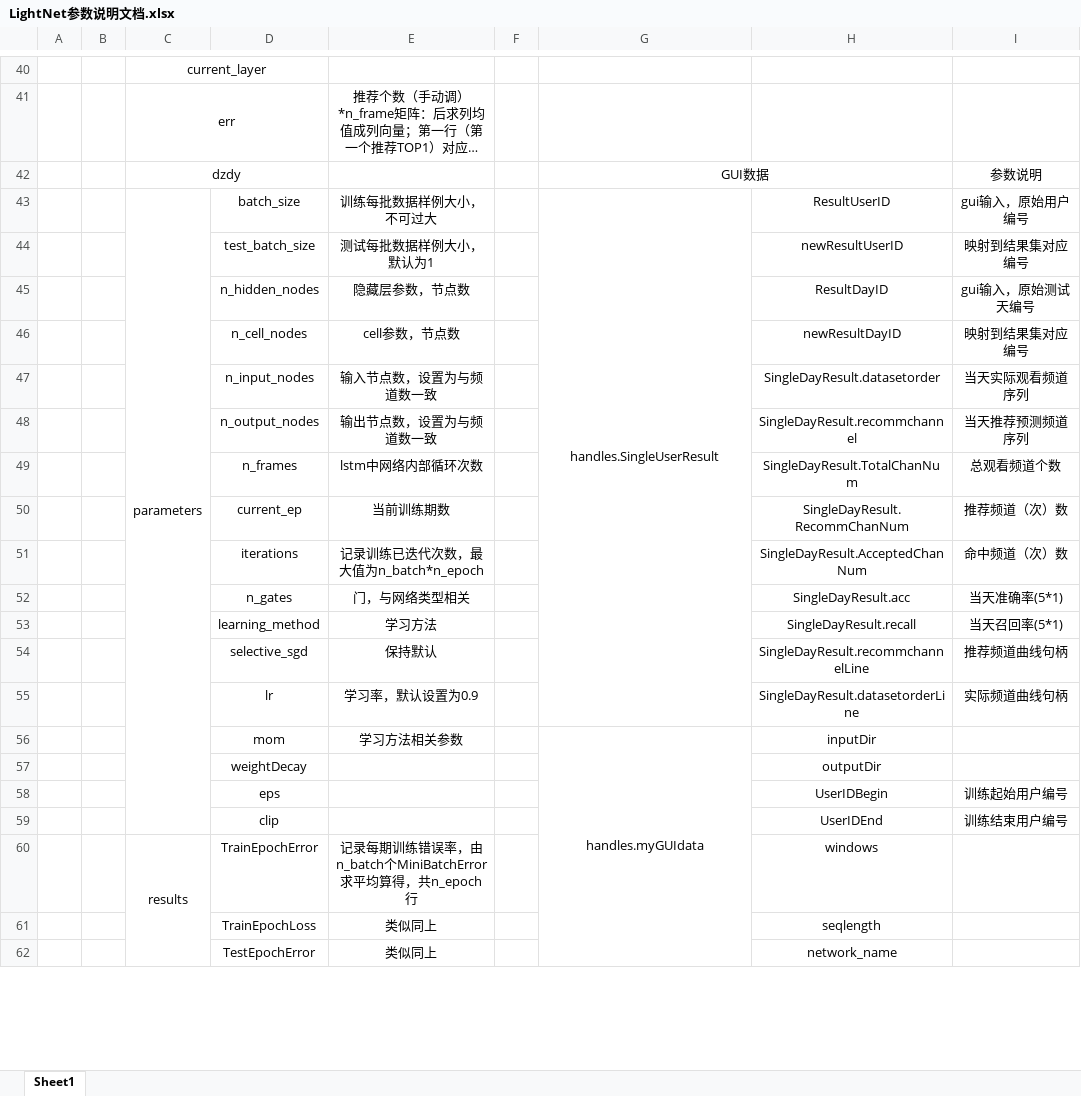
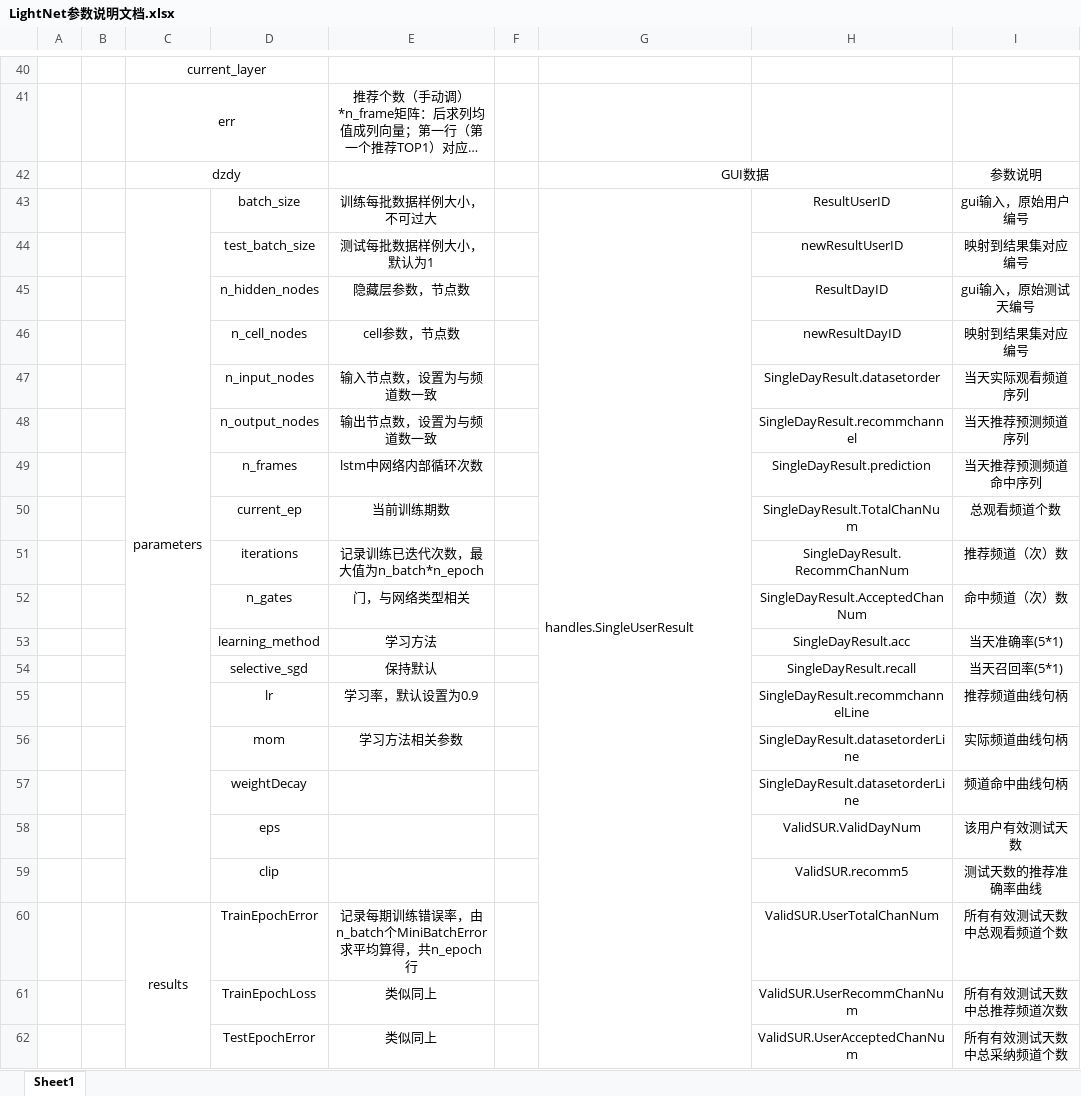
Before and after one commit to tonsam/IPTV-Code, an Excel workbook: LightNet参数说明文档.xlsx, sheet Sheet1, drawn as a sheet; only a part is shown, gaps mark what is left out; long unchanged cells end in …; values as stored, in another font and other column widths than the file's, no borders; removed rows and columns are numbered as before the commit, all else as after; the diff covers the shown part only; the diff names each change by its address in the sheet, - before the commit and + after, or states it on an @@ line.

Commit message:
2018年5月5日 11点06分
LightNet(LSTM) for IPTV-GUI Version2完工：设计并开发第二版，新增：“神经网络参数设定”、“所有用户的推荐准确率等指标统计结果”、“用户其他推荐指标结果”、“当天预测命中曲线图”等功能。参照：GUI-version2.0-Sample.jpg

```diff
--- a/LightNet参数说明文档.xlsx (sheet Sheet1)
+++ b/LightNet参数说明文档.xlsx (sheet Sheet1)
-G43 alignment: center
+G43 alignment: left
-G43:G55 merged
+G43:G66 merged
-H49: SingleDayResult.TotalChanNum
+H49: SingleDayResult.prediction
-I49: 总观看频道个数
+I49: 当天推荐预测频道命中序列
-H50: SingleDayResult.RecommChanNum
+H50: SingleDayResult.TotalChanNum
-I50: 推荐频道（次）数
+I50: 总观看频道个数
-H51: SingleDayResult.AcceptedChanNum
+H51: SingleDayResult.RecommChanNum
-I51: 命中频道（次）数
+I51: 推荐频道（次）数
-H52: SingleDayResult.acc
+H52: SingleDayResult.AcceptedChanNum
-I52: 当天准确率(5*1)
+I52: 命中频道（次）数
-H53: SingleDayResult.recall
+H53: SingleDayResult.acc
-I53: 当天召回率(5*1)
+I53: 当天准确率(5*1)
-H54: SingleDayResult.recommchannelLine
+H54: SingleDayResult.recall
-I54: 推荐频道曲线句柄
+I54: 当天召回率(5*1)
-H55: SingleDayResult.datasetorderLine
+H55: SingleDayResult.recommchannelLine
-I55: 实际频道曲线句柄
+I55: 推荐频道曲线句柄
-row 56:  |  |  | mom | 学习方法相关参数 |  | handles.myGUIdata | inputDir
-row 57:  |  |  | weightDecay |  |  |  | outputDir
-row 58:  |  |  | eps |  |  |  | UserIDBegin | 训练起始用户编号
-row 59:  |  |  | clip |  |  |  | UserIDEnd | 训练结束用户编号
+row 56:  |  |  | mom | 学习方法相关参数 |  |  | SingleDayResult.datasetorderLine | 实际频道曲线句柄
+row 57:  |  |  | weightDecay |  |  |  | SingleDayResult.datasetorderLine | 频道命中曲线句柄
+row 58:  |  |  | eps |  |  |  | ValidSUR.ValidDayNum | 该用户有效测试天数
+row 59:  |  |  | clip |  |  |  | ValidSUR.recomm5 | 测试天数的推荐准确率曲线
-H60: windows
+H60: ValidSUR.UserTotalChanNum
-I60: (empty)
+I60: 所有有效测试天数中总观看频道个数
-H61: seqlength
+H61: ValidSUR.UserRecommChanNum
-I61: (empty)
+I61: 所有有效测试天数中总推荐频道次数
-H62: network_name
+H62: ValidSUR.UserAcceptedChanNum
-I62: (empty)
+I62: 所有有效测试天数中总采纳频道个数
```
Also changed, not shown: 20 added rows, 1 removed row and 15 edited cells elsewhere in this sheet, 19 other files.
